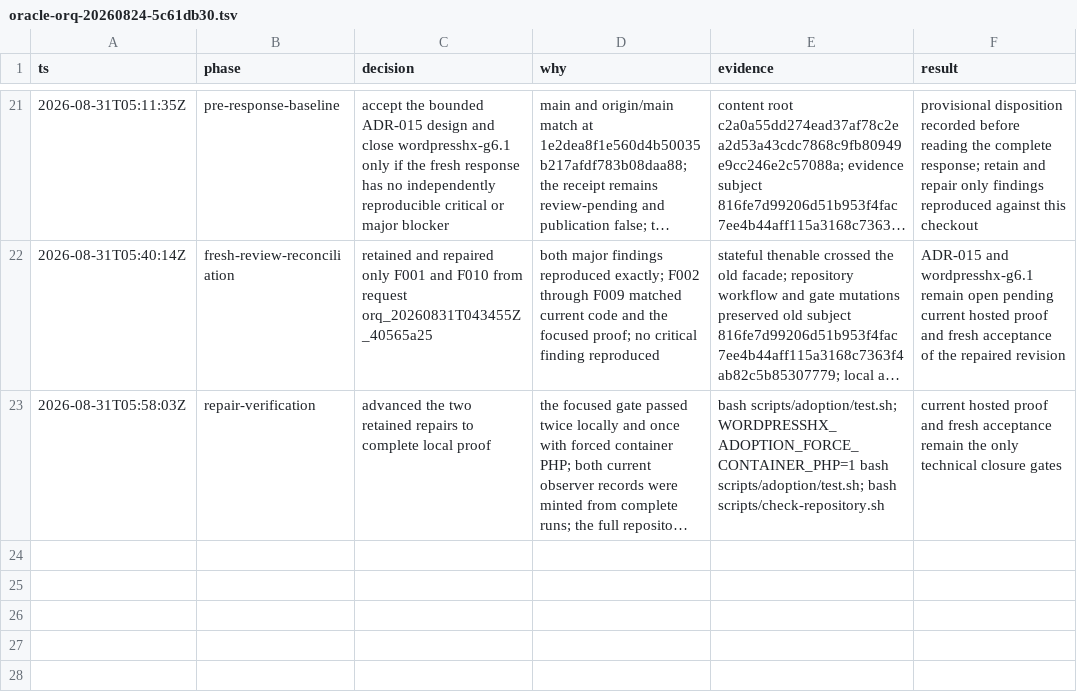
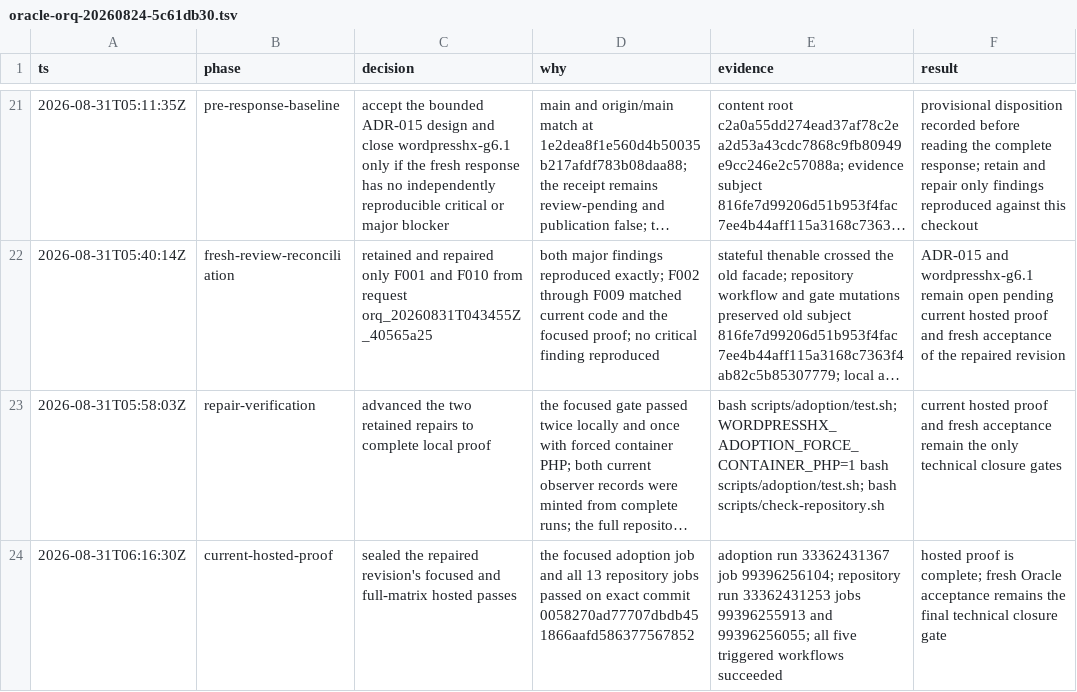
Before and after one commit to fullofcaffeine/wordpresshx, a TSV file: .audit/oracle-orq-20260824-5c61db30.tsv, drawn as a sheet; only a part is shown, gaps mark what is left out; long unchanged cells end in …; the diff names each change by its address in the sheet, - before the commit and + after, or states it on an @@ line.

Commit message:
docs(evidence): seal final interop hosted proof
Record the successful focused adoption run for the exact repaired revision and preserve the complete 13-job repository result in the decision trail. Restore the checked-in Oracle disposition to the exact bytes archived by the ledger.\n\nThis commit changes evidence records only. ADR-015 remains proposed and publication remains false until a fresh independent review accepts the repaired subject.\n\nVerified with evidence refresh and architecture validation plus staged path, whitespace, secret, and security-tooling checks.

```diff
--- a/.audit/oracle-orq-20260824-5c61db30.tsv
+++ b/.audit/oracle-orq-20260824-5c61db30.tsv
+row 24: 2026-08-31T06:16:30Z | current-hosted-proof | sealed the repaired revision's focused and full-matrix hosted passes | the focused adoption job and all 13 repository jobs passed on exact commit 0058270ad77707dbdb451866aafd586377567852 | adoption run 33362431367 job 99396256104; repository run 33362431253 jobs 99396255913 and 99396256055; all five triggered workflows succeeded | hosted proof is complete; fresh Oracle acceptance remains the final technical closure gate
```
Also changed, not shown: 3 other files.
